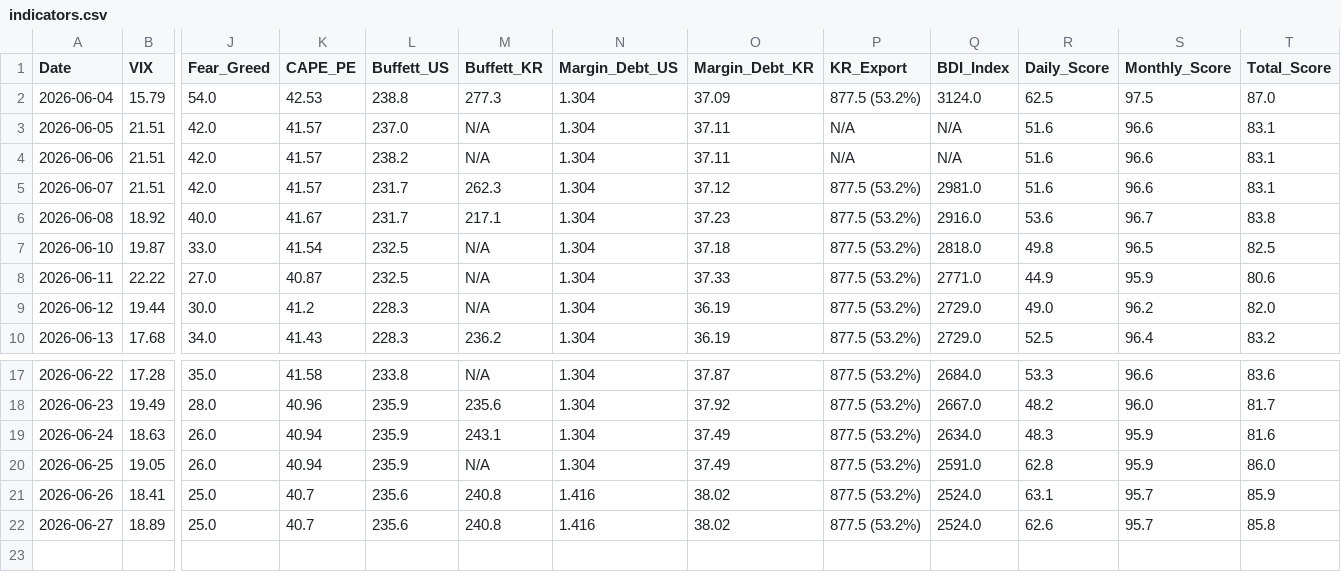
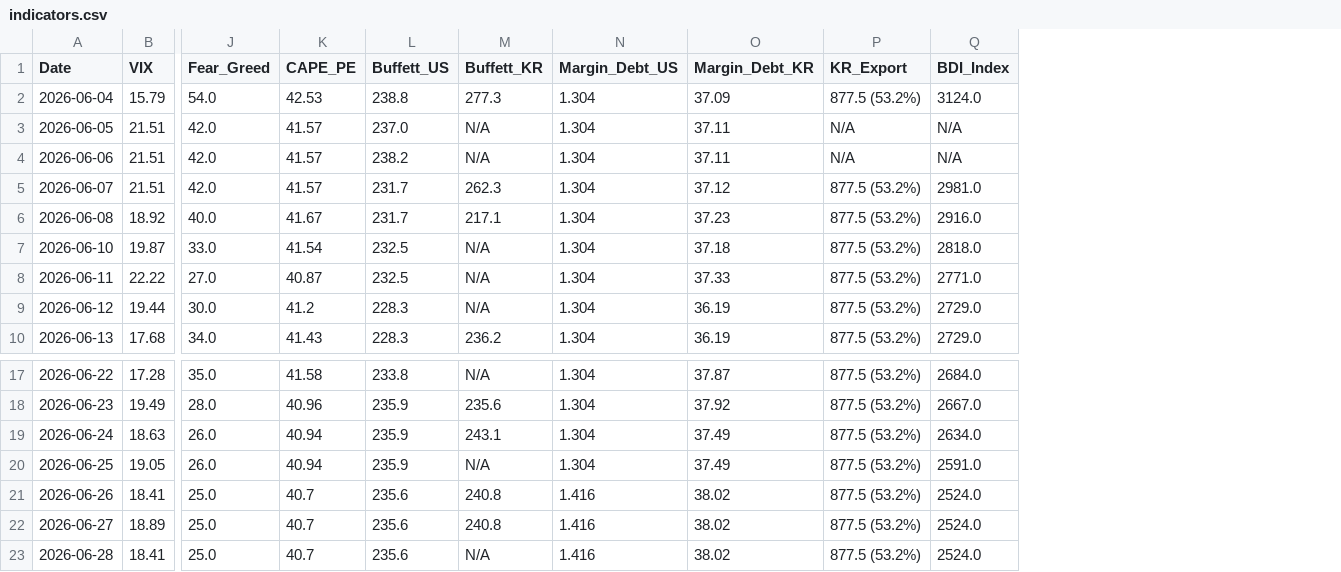
Before and after one commit to etech-symantec/stock, a CSV file: data/indicators.csv, drawn as a sheet; only a part is shown, gaps mark what is left out; removed rows and columns are numbered as before the commit, all else as after; rows hold the shown columns only; the diff names each change by its address in the sheet, - before the commit and + after, or states it on an @@ line.

```diff
--- a/data/indicators.csv
+++ b/data/indicators.csv
-column R (Daily_Score), rows 2-10: 62.5 | 51.6 | 51.6 | 51.6 | 53.6 | 49.8 | 44.9 | 49.0 | 52.5; rows 17-22: 53.3 | 48.2 | 48.3 | 62.8 | 63.1 | 62.6
-column S (Monthly_Score), rows 2-10: 97.5 | 96.6 | 96.6 | 96.6 | 96.7 | 96.5 | 95.9 | 96.2 | 96.4; rows 17-22: 96.6 | 96.0 | 95.9 | 95.9 | 95.7 | 95.7
-column T (Total_Score), rows 2-10: 87.0 | 83.1 | 83.1 | 83.1 | 83.8 | 82.5 | 80.6 | 82.0 | 83.2; rows 17-22: 83.6 | 81.7 | 81.6 | 86.0 | 85.9 | 85.8
+row 23: 2026-06-28 | 18.41 | 25.0 | 40.7 | 235.6 | N/A | 1.416 | 38.02 | 877.5 (53.2%) | 2524.0
```
